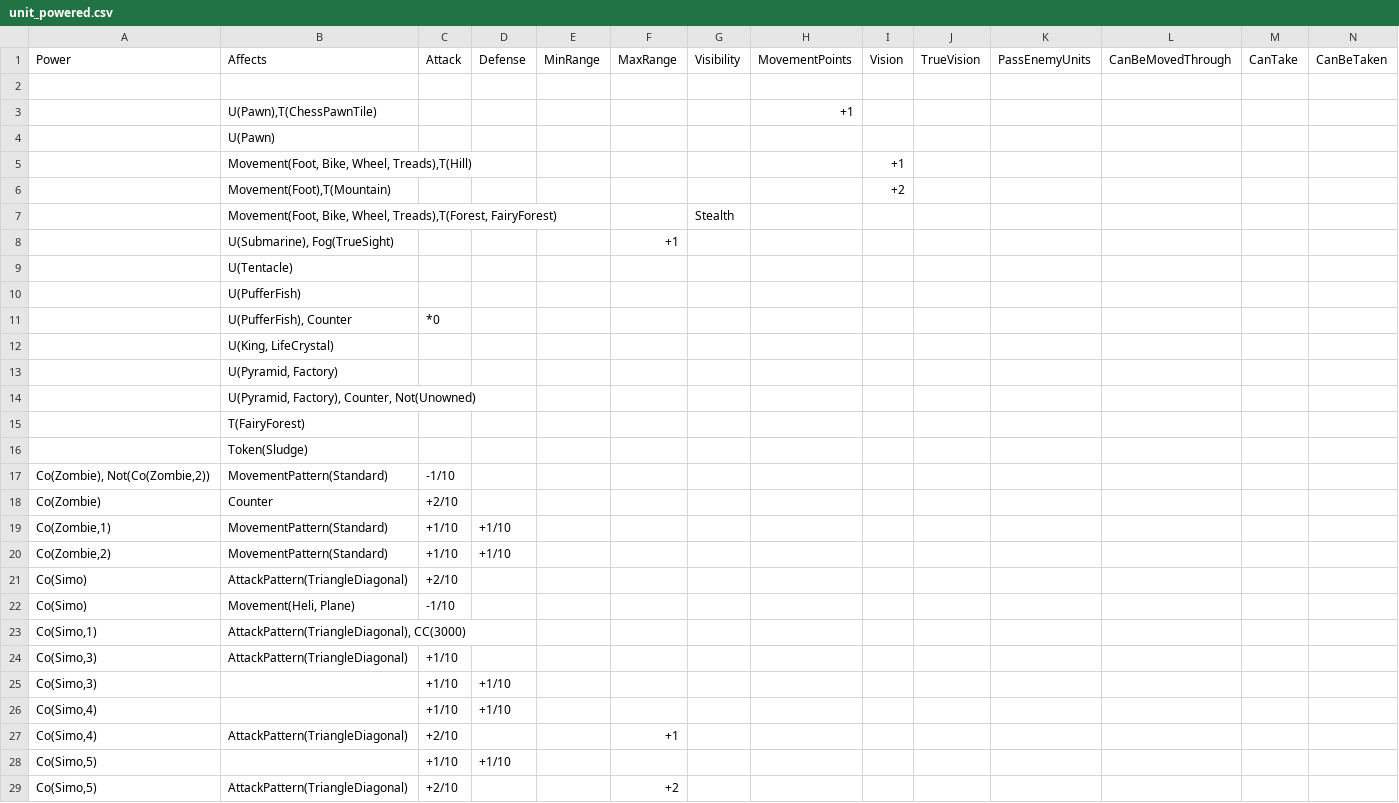
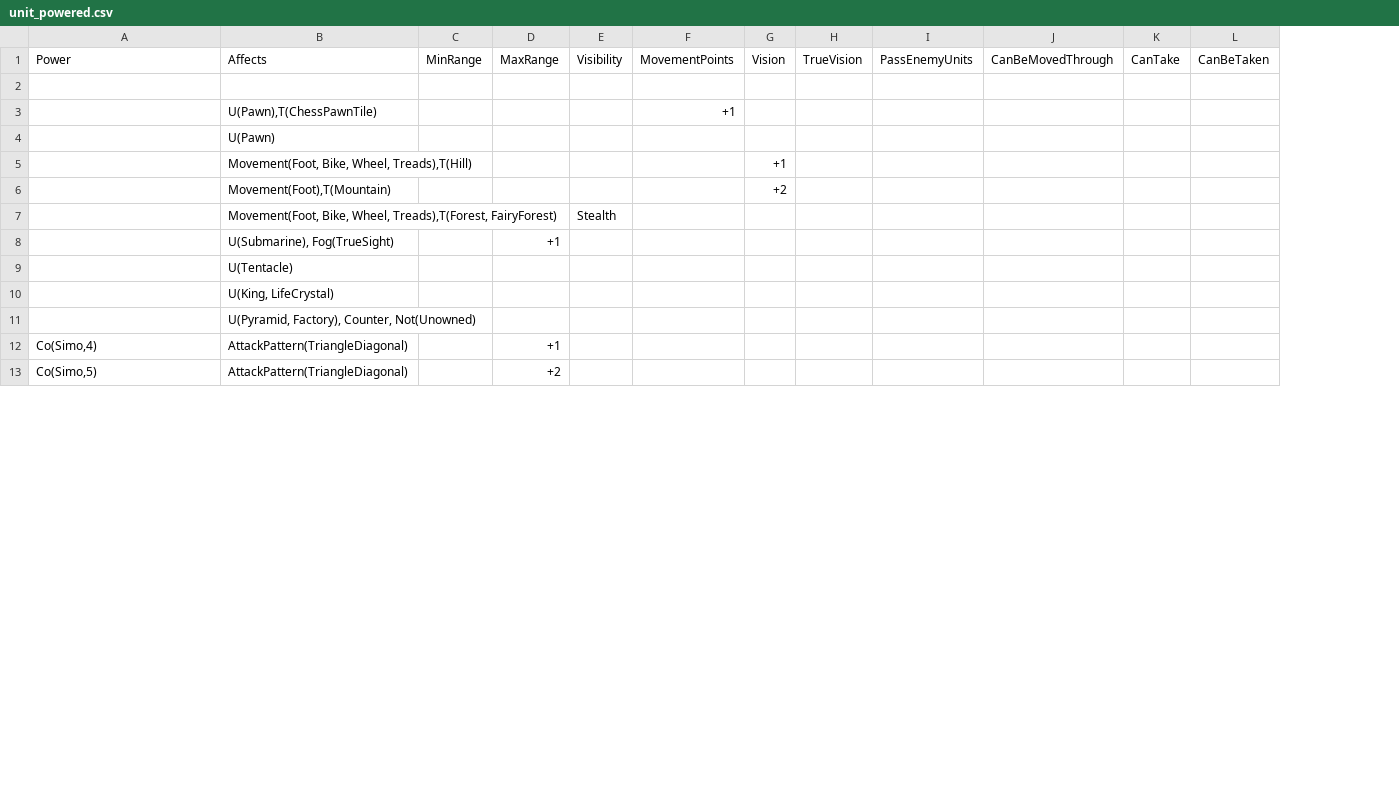
Before and after one commit to stratecide/tbs-core, a CSV file: configs/default/unit_powered.csv, drawn as a sheet; only a part is shown; rows hold the shown columns only; the diff covers the shown part only; the diff names each change by its address in the sheet, - before the commit and + after, or states it on an @@ line.

```diff
--- a/configs/default/unit_powered.csv
+++ b/configs/default/unit_powered.csv
-column C (Attack), row 27: +2/10; row 29: +2/10
-column D (Defense), empty
-row 10:  | U(PufferFish)
-row 11:  | U(PufferFish), Counter | *0
-row 13:  | U(Pyramid, Factory)
-row 15:  | T(FairyForest)
-row 16:  | Token(Sludge)
-row 17: Co(Zombie), Not(Co(Zombie,2)) | MovementPattern(Standard) | -1/10
-row 18: Co(Zombie) | Counter | +2/10
-row 19: Co(Zombie,1) | MovementPattern(Standard) | +1/10 | +1/10
-row 20: Co(Zombie,2) | MovementPattern(Standard) | +1/10 | +1/10
-row 21: Co(Simo) | AttackPattern(TriangleDiagonal) | +2/10
-row 22: Co(Simo) | Movement(Heli, Plane) | -1/10
-row 23: Co(Simo,1) | AttackPattern(TriangleDiagonal), CC(3000)
-row 24: Co(Simo,3) | AttackPattern(TriangleDiagonal) | +1/10
-row 25: Co(Simo,3) |  | +1/10 | +1/10
-row 26: Co(Simo,4) |  | +1/10 | +1/10
-row 28: Co(Simo,5) |  | +1/10 | +1/10
```
Also changed, not shown: 30 removed rows elsewhere in this file, configs/default_test/unit_powered.csv, 1 other file.
